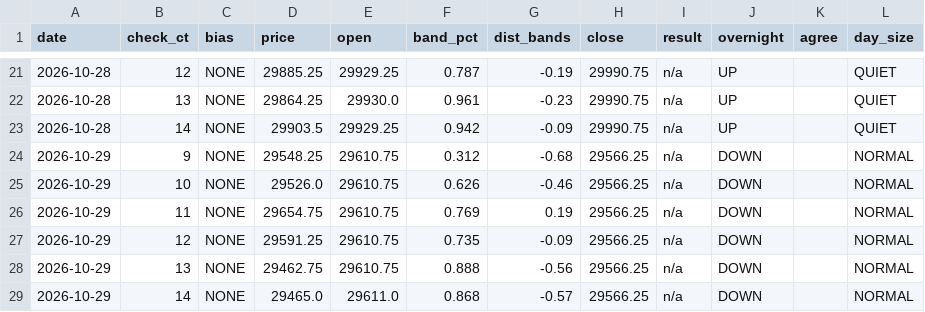
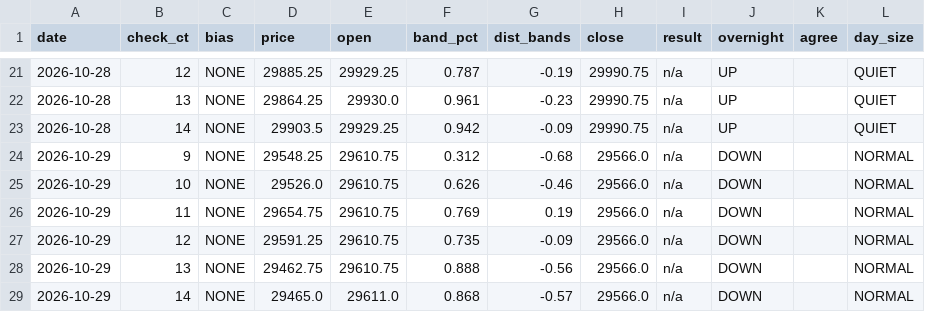
Before and after one commit to vannaflow1/nasdaq-bot, a CSV file: knowledge/bias_log.csv, drawn as a sheet; only a part is shown, gaps mark what is left out.

```diff
--- a/knowledge/bias_log.csv
+++ b/knowledge/bias_log.csv
@@ -23,7 +23,7 @@ date,check_ct,bias,price,open,band_pct,dist_bands,close,result,overnight,agree,d
 2026-10-28,14,NONE,29903.5,29929.25,0.942,-0.09,29990.75,n/a,UP,,QUIET
-2026-10-29,9,NONE,29548.25,29610.75,0.312,-0.68,29566.25,n/a,DOWN,,NORMAL
-2026-10-29,10,NONE,29526.0,29610.75,0.626,-0.46,29566.25,n/a,DOWN,,NORMAL
-2026-10-29,11,NONE,29654.75,29610.75,0.769,0.19,29566.25,n/a,DOWN,,NORMAL
-2026-10-29,12,NONE,29591.25,29610.75,0.735,-0.09,29566.25,n/a,DOWN,,NORMAL
-2026-10-29,13,NONE,29462.75,29610.75,0.888,-0.56,29566.25,n/a,DOWN,,NORMAL
-2026-10-29,14,NONE,29465.0,29611.0,0.868,-0.57,29566.25,n/a,DOWN,,NORMAL
+2026-10-29,9,NONE,29548.25,29610.75,0.312,-0.68,29566.0,n/a,DOWN,,NORMAL
+2026-10-29,10,NONE,29526.0,29610.75,0.626,-0.46,29566.0,n/a,DOWN,,NORMAL
+2026-10-29,11,NONE,29654.75,29610.75,0.769,0.19,29566.0,n/a,DOWN,,NORMAL
+2026-10-29,12,NONE,29591.25,29610.75,0.735,-0.09,29566.0,n/a,DOWN,,NORMAL
+2026-10-29,13,NONE,29462.75,29610.75,0.888,-0.56,29566.0,n/a,DOWN,,NORMAL
+2026-10-29,14,NONE,29465.0,29611.0,0.868,-0.57,29566.0,n/a,DOWN,,NORMAL
```
Also changed, not shown: 1 other file.
